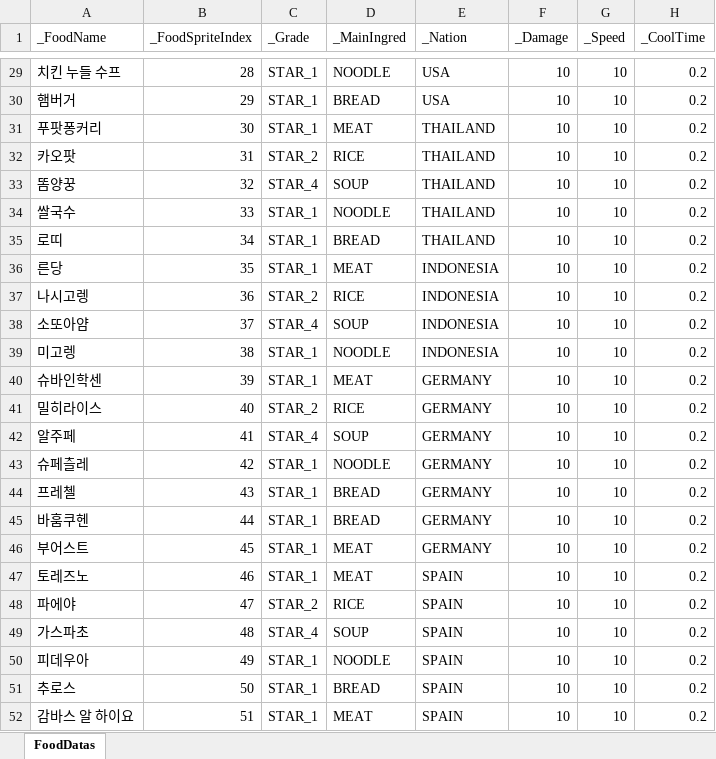
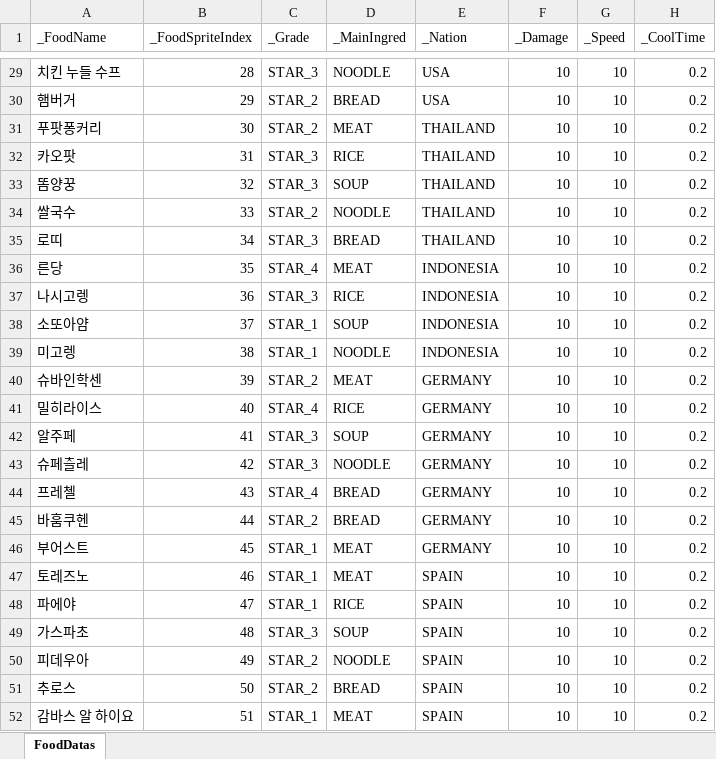
Before and after one commit to JungBin1225/ServeWay, an Excel workbook: ServeWay_Project/Assets/07.Data/FoodDataSet.xlsx, sheet FoodDatas, drawn as a sheet; only a part is shown, gaps mark what is left out; values as stored, in another font and other column widths than the file's, no borders; the diff covers the shown part only; the diff names each change by its address in the sheet, - before the commit and + after, or states it on an @@ line.

```diff
--- a/ServeWay_Project/Assets/07.Data/FoodDataSet.xlsx (sheet FoodDatas)
+++ b/ServeWay_Project/Assets/07.Data/FoodDataSet.xlsx (sheet FoodDatas)
-C29 (_Grade): STAR_1
+C29 (_Grade): STAR_3
-C30:C31 (_Grade): STAR_1
+C30:C31 (_Grade): STAR_2
-C32 (_Grade): STAR_2
+C32 (_Grade): STAR_3
-C33 (_Grade): STAR_4
+C33 (_Grade): STAR_3
-C34 (_Grade): STAR_1
+C34 (_Grade): STAR_2
-C35 (_Grade): STAR_1
+C35 (_Grade): STAR_3
-C36 (_Grade): STAR_1
+C36 (_Grade): STAR_4
-C37 (_Grade): STAR_2
+C37 (_Grade): STAR_3
-C38 (_Grade): STAR_4
+C38 (_Grade): STAR_1
-C40 (_Grade): STAR_1
+C40 (_Grade): STAR_2
-C41 (_Grade): STAR_2
+C41 (_Grade): STAR_4
-C42 (_Grade): STAR_4
+C42 (_Grade): STAR_3
-C43 (_Grade): STAR_1
+C43 (_Grade): STAR_3
-C44 (_Grade): STAR_1
+C44 (_Grade): STAR_4
-C45 (_Grade): STAR_1
+C45 (_Grade): STAR_2
-C48 (_Grade): STAR_2
+C48 (_Grade): STAR_1
-C49 (_Grade): STAR_4
+C49 (_Grade): STAR_3
-C50:C51 (_Grade): STAR_1
+C50:C51 (_Grade): STAR_2
```
Also changed, not shown: 16 edited cells elsewhere in this sheet, 6 other files.
